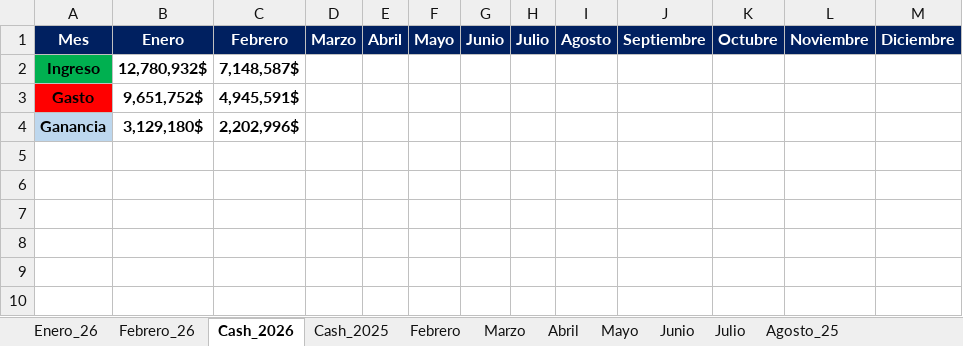
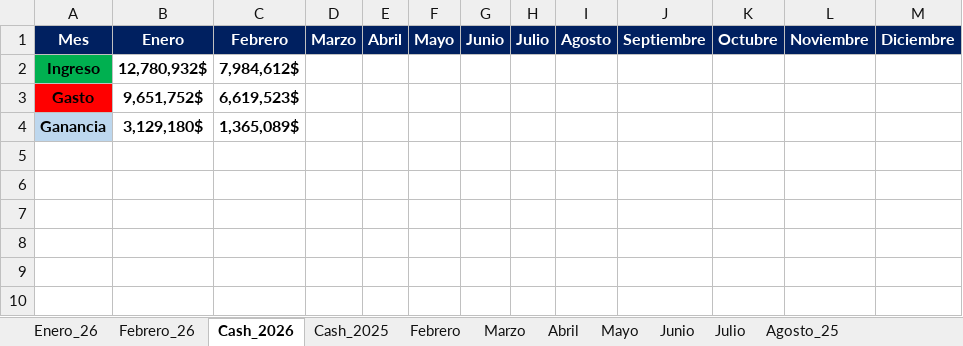
Before and after one commit to Pora2026/pora-mpv, an Excel workbook: data/Balance Diario 2026_ para programa.xlsx, sheet Cash_2026, drawn as a sheet; only a part is shown; values as stored, in another font and other column widths than the file's, no borders; charts and pictures not drawn; the diff names each change by its address in the sheet, - before the commit and + after, or states it on an @@ line.

```diff
--- a/data/Balance Diario 2026_ para programa.xlsx (sheet Cash_2026)
+++ b/data/Balance Diario 2026_ para programa.xlsx (sheet Cash_2026)
-C2 (Febrero): 7,148,587$
+C2 (Febrero): 7,984,612$
-C3 (Febrero): 4,945,591$
+C3 (Febrero): 6,619,523$
-C4 (Febrero): 2,202,996$
+C4 (Febrero): 1,365,089$
```
Also changed, not shown: sheet Febrero_26, charts or pictures, 22 other files.
